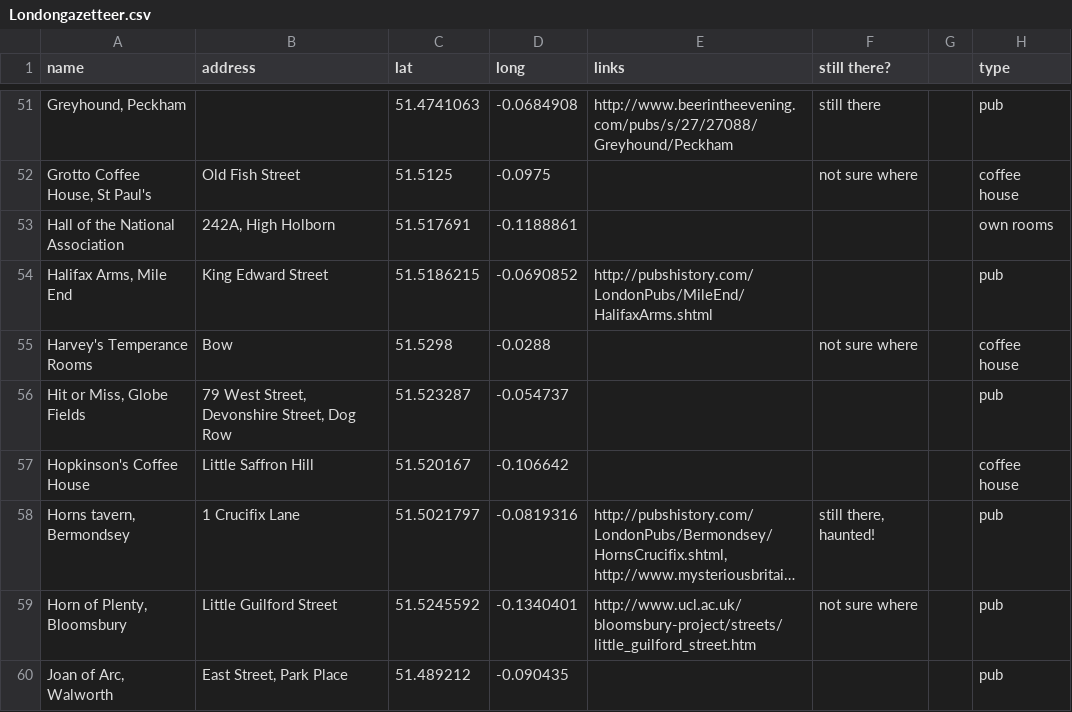
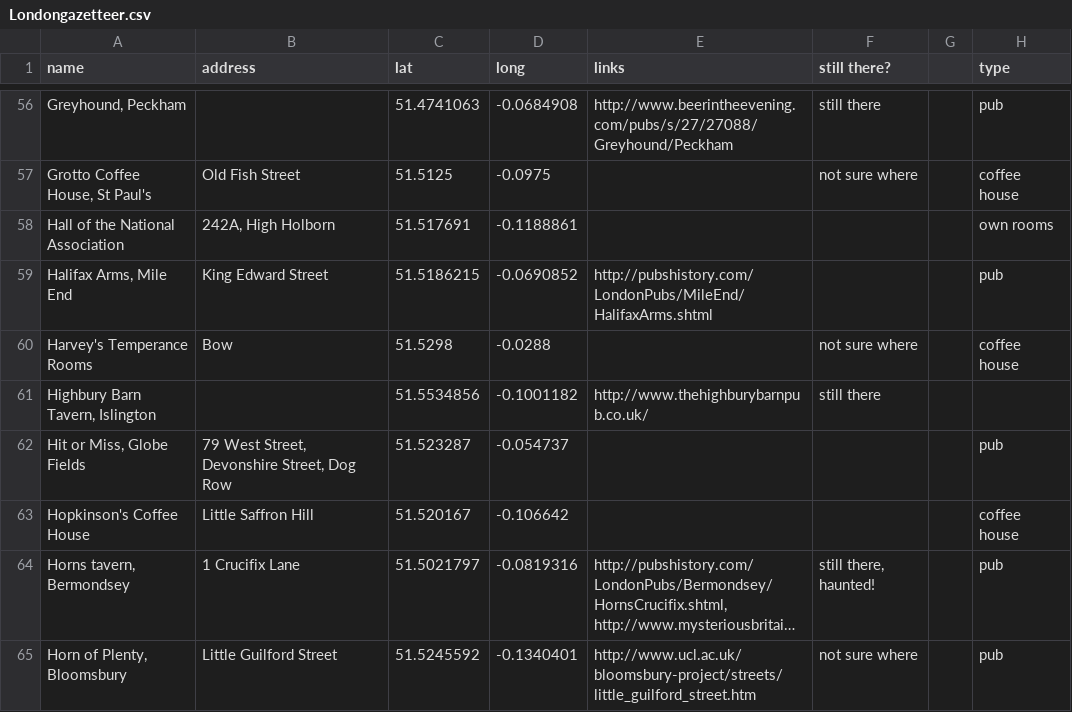
Before and after one commit to BL-Labs/meetingsparser, a CSV file: Londongazetteer.csv, drawn as a sheet; only a part is shown, gaps mark what is left out; the shorter side is filled out with more unchanged rows; long unchanged cells end in …; the diff covers the shown part only.

```diff
--- a/Londongazetteer.csv
+++ b/Londongazetteer.csv
@@ -55,0 +61 @@ Harvey's Temperance Rooms,Bow,51.5298,-0.0288,,not sure where,,coffee house,,,,,
+"Highbury Barn Tavern, Islington",,51.5534856,-0.1001182,http://www.thehighburybarnpub.co.uk/,still there,,
```
Also changed, not shown: 11 added rows elsewhere in this file, metadataNorthernStar.csv.
